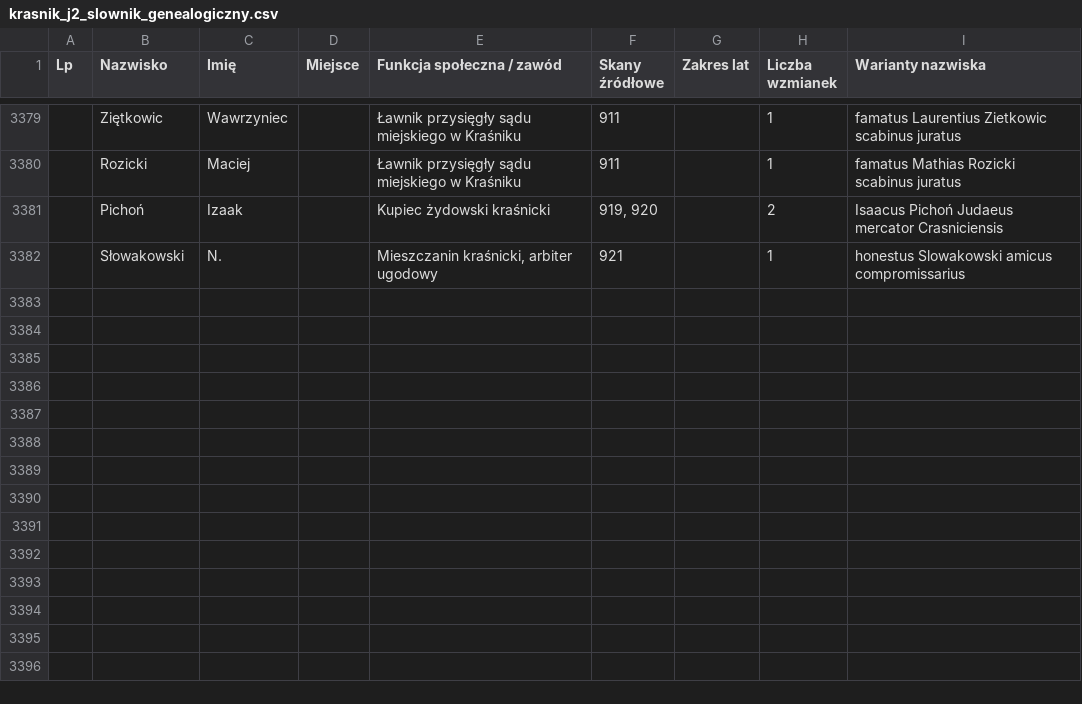
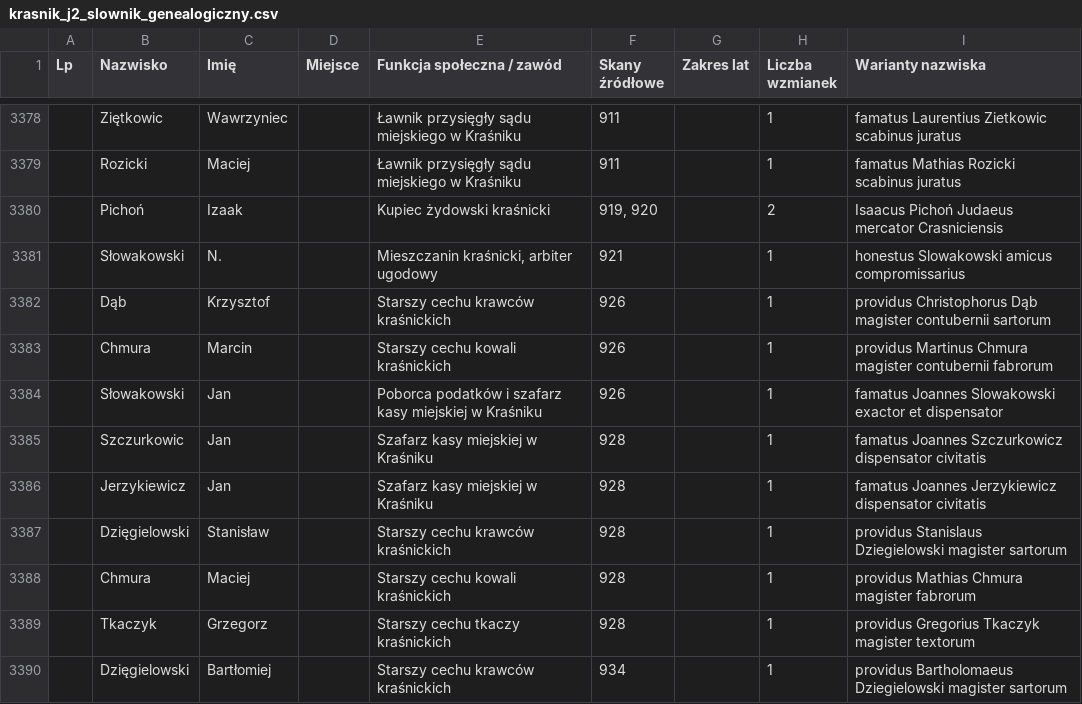
Before and after one commit to Uriel9191/Gen, a CSV file: krasnik_j2_slownik_genealogiczny.csv, drawn as a sheet; only a part is shown, gaps mark what is left out; the diff covers the shown part only.

Commit message:
Wdrożenie Partii 38 (skany 926–950, lata 1660–1662 i oblaty 1713–1724) w Jednostce 2: 3398 profili Wariant 2 (0 duplikatów), karty analityczne 149–152

```diff
--- a/krasnik_j2_slownik_genealogiczny.csv
+++ b/krasnik_j2_slownik_genealogiczny.csv
@@ -3382 +3381,10 @@
 "";"Słowakowski";"N.";"";"Mieszczanin kraśnicki, arbiter ugodowy";"921";"";"1";"honestus Slowakowski amicus compromissarius"
+"";"Dąb";"Krzysztof";"";"Starszy cechu krawców kraśnickich";"926";"";"1";"providus Christophorus Dąb magister contubernii sartorum"
+"";"Chmura";"Marcin";"";"Starszy cechu kowali kraśnickich";"926";"";"1";"providus Martinus Chmura magister contubernii fabrorum"
+"";"Słowakowski";"Jan";"";"Poborca podatków i szafarz kasy miejskiej w Kraśniku";"926";"";"1";"famatus Joannes Slowakowski exactor et dispensator"
+"";"Szczurkowic";"Jan";"";"Szafarz kasy miejskiej w Kraśniku";"928";"";"1";"famatus Joannes Szczurkowicz dispensator civitatis"
+"";"Jerzykiewicz";"Jan";"";"Szafarz kasy miejskiej w Kraśniku";"928";"";"1";"famatus Joannes Jerzykiewicz dispensator civitatis"
+"";"Dzięgielowski";"Stanisław";"";"Starszy cechu krawców kraśnickich";"928";"";"1";"providus Stanislaus Dziegielowski magister sartorum"
+"";"Chmura";"Maciej";"";"Starszy cechu kowali kraśnickich";"928";"";"1";"providus Mathias Chmura magister fabrorum"
+"";"Tkaczyk";"Grzegorz";"";"Starszy cechu tkaczy kraśnickich";"928";"";"1";"providus Gregorius Tkaczyk magister textorum"
+"";"Dzięgielowski";"Bartłomiej";"";"Starszy cechu krawców kraśnickich";"934";"";"1";"providus Bartholomaeus Dziegielowski magister sartorum"
```
Also changed, not shown: 9 added rows, 1 removed row and 45 edited cells elsewhere in this file, 3 other files.
